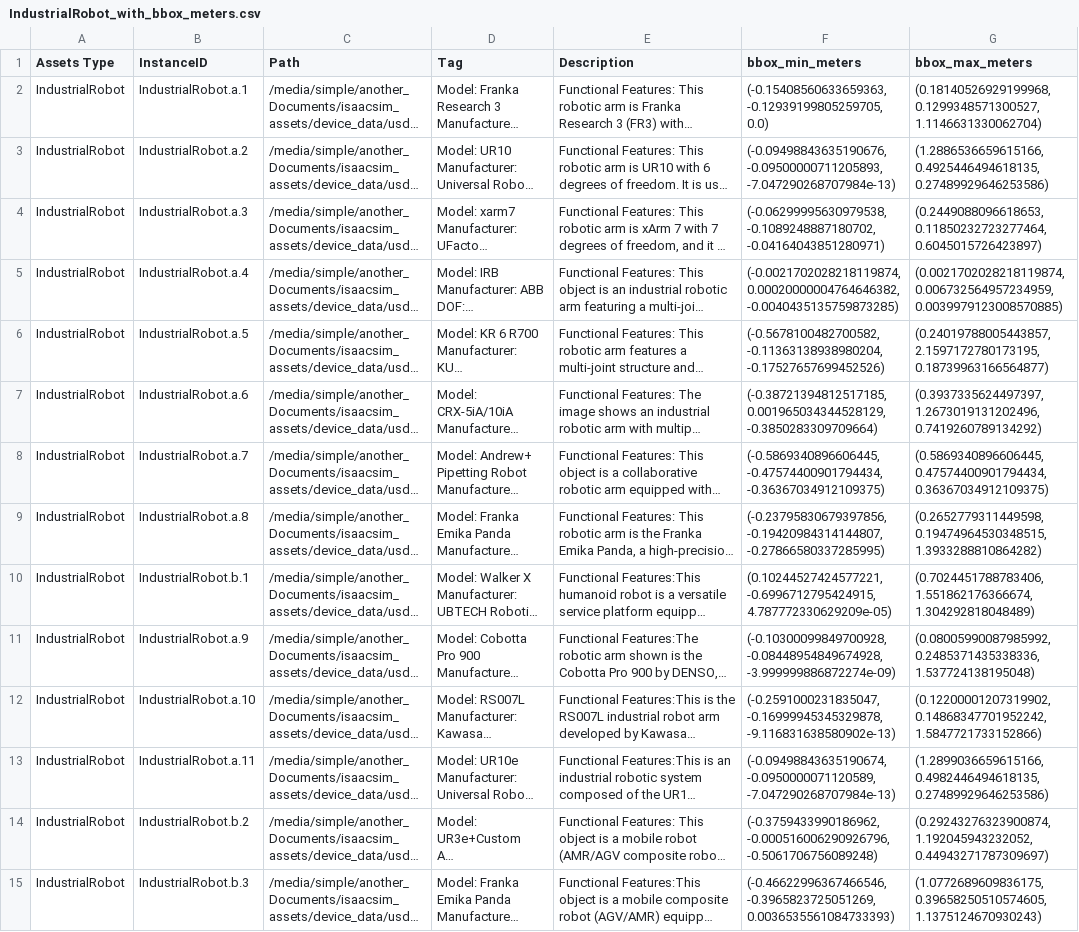
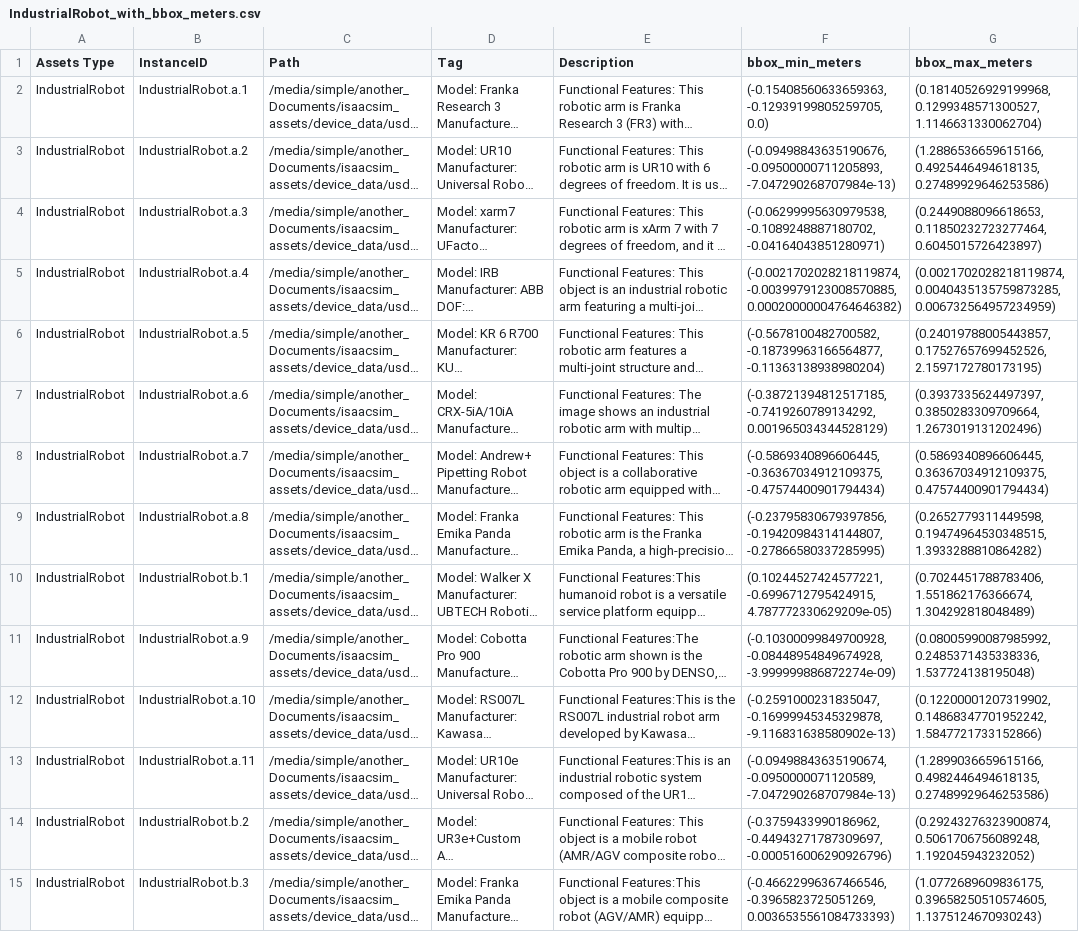
Before and after one commit to qiaoyo/scene_synthesis, a CSV file: data/assets/csv/IndustrialRobot_with_bbox_meters.csv, drawn as a sheet; long unchanged cells end in …; the diff names each change by its address in the sheet, - before the commit and + after, or states it on an @@ line.

```diff
--- a/data/assets/csv/IndustrialRobot_with_bbox_meters.csv
+++ b/data/assets/csv/IndustrialRobot_with_bbox_meters.csv
-F5 (bbox_min_meters): (-0.0021702028218119874, 0.00020000004764646382, -0.0040435135759873285)
+F5 (bbox_min_meters): (-0.0021702028218119874, -0.0039979123008570885, 0.00020000004764646382)
-G5 (bbox_max_meters): (0.0021702028218119874, 0.006732564957234959, 0.0039979123008570885)
+G5 (bbox_max_meters): (0.0021702028218119874, 0.0040435135759873285, 0.006732564957234959)
-F6 (bbox_min_meters): (-0.5678100482700582, -0.11363138938980204, -0.17527657699452526)
+F6 (bbox_min_meters): (-0.5678100482700582, -0.18739963166564877, -0.11363138938980204)
-G6 (bbox_max_meters): (0.24019788005443857, 2.1597172780173195, 0.18739963166564877)
+G6 (bbox_max_meters): (0.24019788005443857, 0.17527657699452526, 2.1597172780173195)
-F7 (bbox_min_meters): (-0.38721394812517185, 0.001965034344528129, -0.3850283309709664)
+F7 (bbox_min_meters): (-0.38721394812517185, -0.7419260789134292, 0.001965034344528129)
-G7 (bbox_max_meters): (0.3937335624497397, 1.2673019131202496, 0.7419260789134292)
+G7 (bbox_max_meters): (0.3937335624497397, 0.3850283309709664, 1.2673019131202496)
-F8 (bbox_min_meters): (-0.5869340896606445, -0.47574400901794434, -0.36367034912109375)
+F8 (bbox_min_meters): (-0.5869340896606445, -0.36367034912109375, -0.47574400901794434)
-G8 (bbox_max_meters): (0.5869340896606445, 0.47574400901794434, 0.36367034912109375)
+G8 (bbox_max_meters): (0.5869340896606445, 0.36367034912109375, 0.47574400901794434)
-F14 (bbox_min_meters): (-0.3759433990186962, -0.000516006290926796, -0.5061706756089248)
+F14 (bbox_min_meters): (-0.3759433990186962, -0.44943271787309697, -0.000516006290926796)
-G14 (bbox_max_meters): (0.29243276323900874, 1.192045943232052, 0.44943271787309697)
+G14 (bbox_max_meters): (0.29243276323900874, 0.5061706756089248, 1.192045943232052)
```
Also changed, not shown: data/assets/csv/AGV_with_bbox_meters.csv, data/assets/csv/Box_with_bbox_meters.csv, 8 other files.
